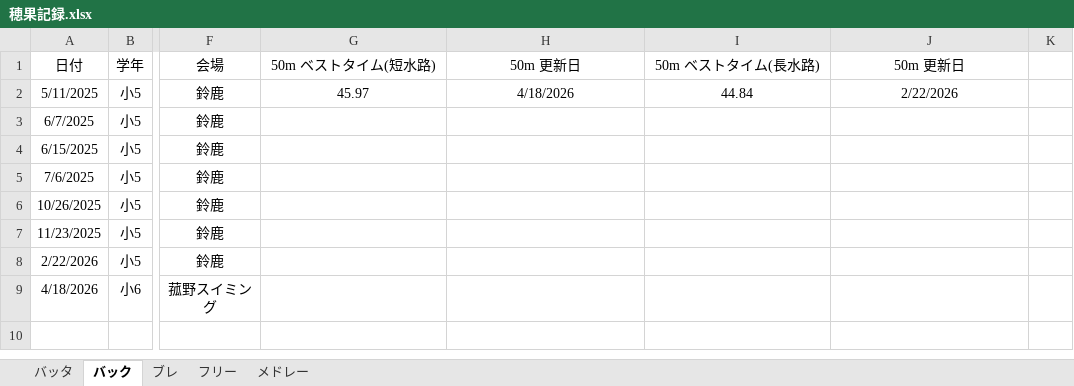
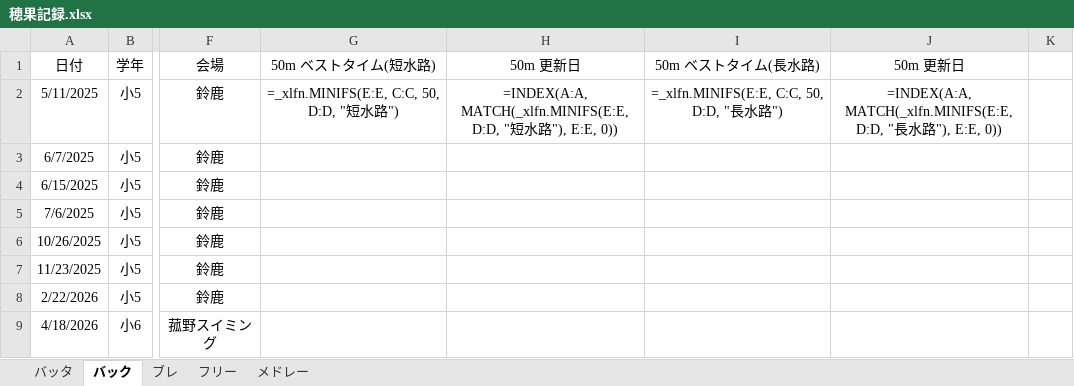
Before and after one commit to shimo2829/honoka-swim, an Excel workbook: 穂果記録.xlsx, sheet バック, drawn as a sheet; only a part is shown, gaps mark what is left out; values as stored, in another font and other column widths than the file's, no borders; formulas without a stored value are shown as written; the diff names each change by its address in the sheet, - before the commit and + after, or states it on an @@ line.

```diff
--- a/穂果記録.xlsx (sheet バック)
+++ b/穂果記録.xlsx (sheet バック)
-G2 (50m ベストタイム(短水路)): 45.97
+G2 (50m ベストタイム(短水路)): =_xlfn.MINIFS(E:E, C:C, 50, D:D, "短水路")
-H2 (50m 更新日): 4/18/2026
+H2 (50m 更新日): =INDEX(A:A, MATCH(_xlfn.MINIFS(E:E, D:D, "短水路"), E:E, 0))
-I2 (50m ベストタイム(長水路)): 44.84
+I2 (50m ベストタイム(長水路)): =_xlfn.MINIFS(E:E, C:C, 50, D:D, "長水路")
-J2 (50m 更新日): 2/22/2026
+J2 (50m 更新日): =INDEX(A:A, MATCH(_xlfn.MINIFS(E:E, D:D, "長水路"), E:E, 0))
```
Also changed, not shown: sheet メドレー, sheet バッタ, sheet フリー.
